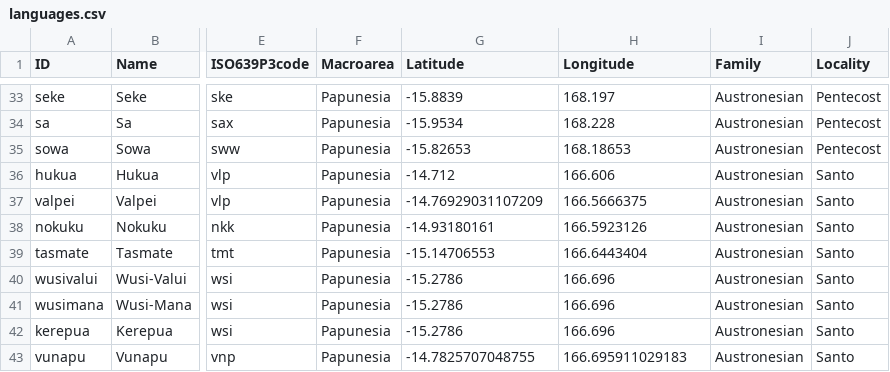
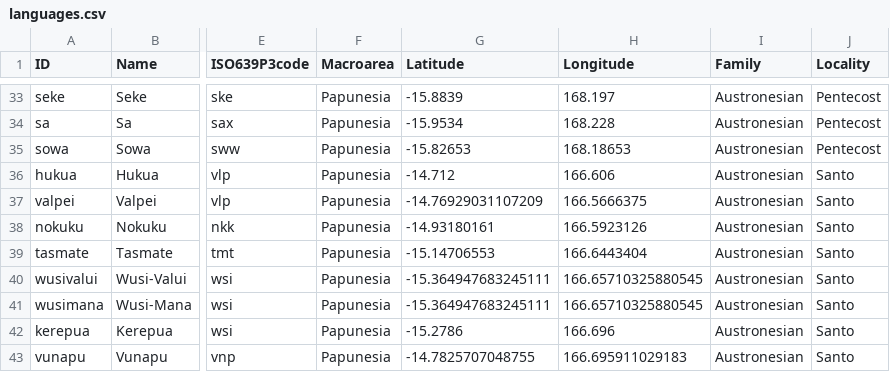
Before and after one commit to calc-project/tryonvanuatu, a CSV file: cldf/languages.csv, drawn as a sheet; only a part is shown, gaps mark what is left out; the diff names each change by its address in the sheet, - before the commit and + after, or states it on an @@ line.

```diff
--- a/cldf/languages.csv
+++ b/cldf/languages.csv
-G40:G41 (Latitude): -15.2786
+G40:G41 (Latitude): -15.364947683245111
-H40:H41 (Longitude): 166.696
+H40:H41 (Longitude): 166.65710325880545
```
Also changed, not shown: etc/languages.tsv, 3 other files.
